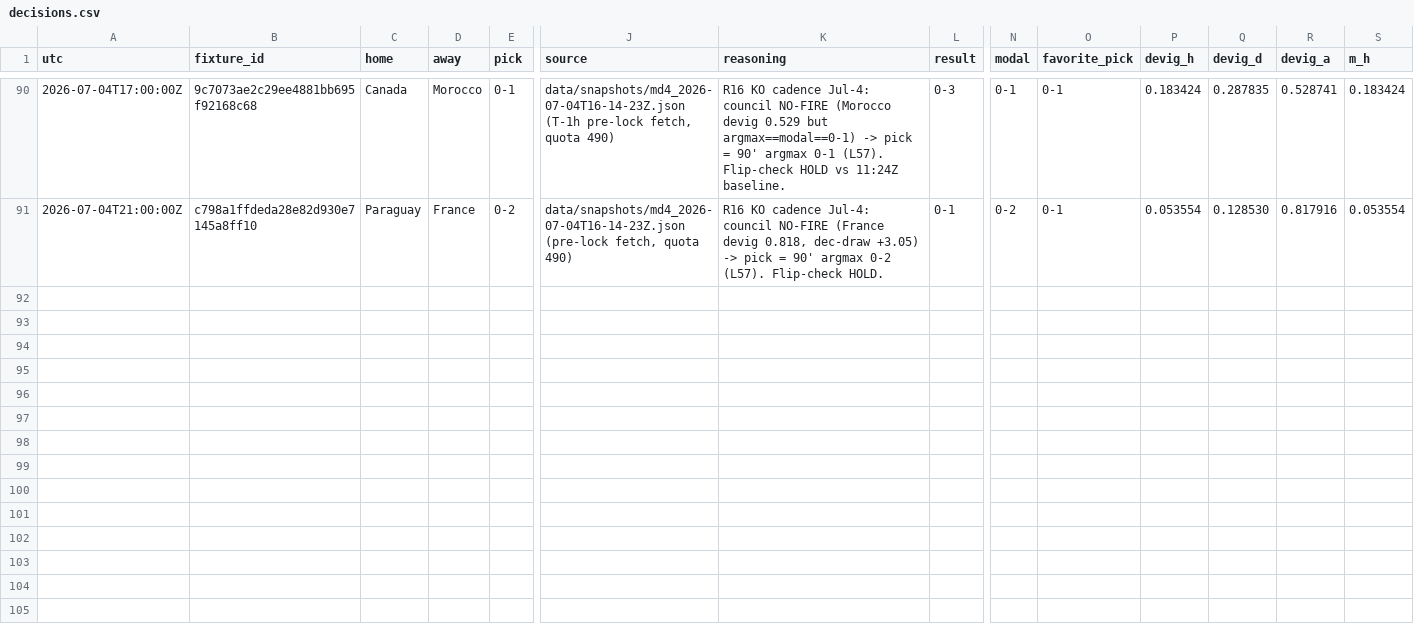
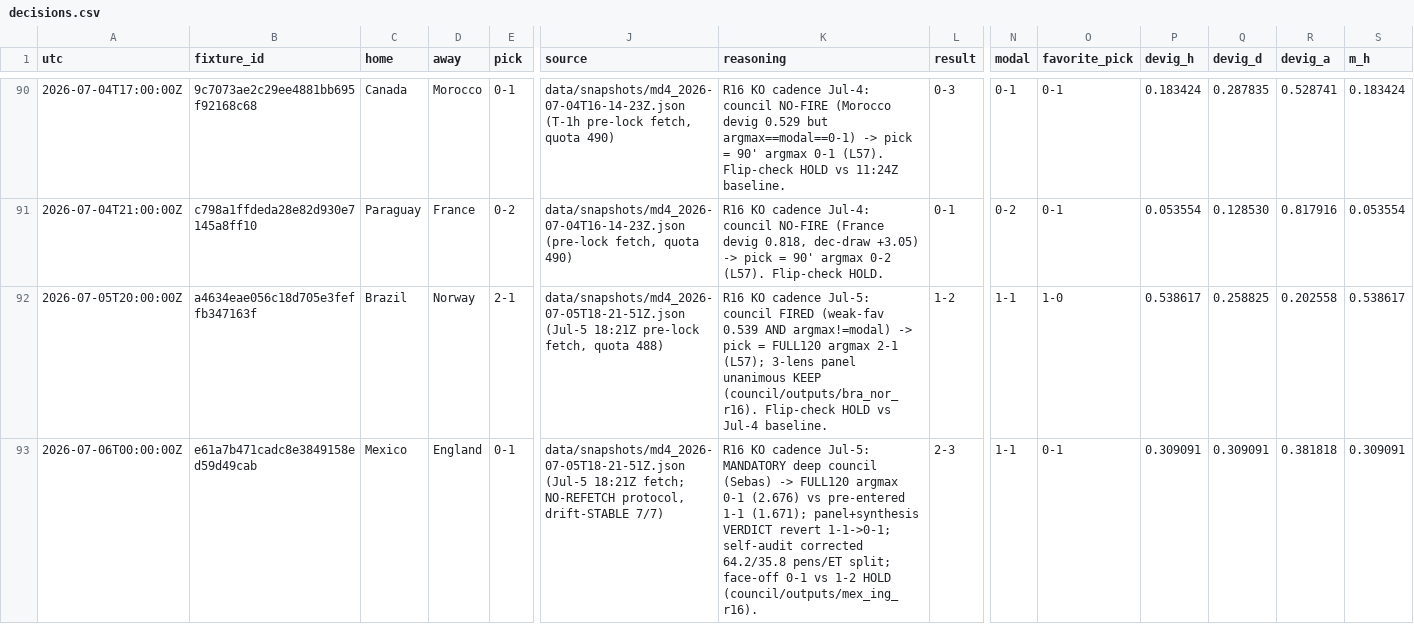
Before and after one commit to sdamianiw/pollagol-sim, a CSV file: predictions/decisions.csv, drawn as a sheet; only a part is shown, gaps mark what is left out; rows hold the shown columns only; the diff names each change by its address in the sheet, - before the commit and + after, or states it on an @@ line.

```diff
--- a/predictions/decisions.csv
+++ b/predictions/decisions.csv
+row 92: 2026-07-05T20:00:00Z | a4634eae056c18d705e3feffb347163f | Brazil | Norway | 2-1 | data/snapshots/md4_2026-07-05T18-21-51Z.json (Jul-5 18:21Z pre-lock fetch, quota 488) | R16 KO cadence Jul-5: council FIRED (weak-fav 0.539 AND argmax!=modal) -> pick = FULL120 argmax 2-1 (L57); 3-lens panel unanimous KEEP (council/outputs/bra_nor_r16). Flip-check HOLD vs Jul-4 baseline. | 1-2 | 1-1 | 1-0 | 0.538617 | 0.258825 | 0.202558 | 0.538617
+row 93: 2026-07-06T00:00:00Z | e61a7b471cadc8e3849158ed59d49cab | Mexico | England | 0-1 | data/snapshots/md4_2026-07-05T18-21-51Z.json (Jul-5 18:21Z fetch; NO-REFETCH protocol, drift-STABLE 7/7) | R16 KO cadence Jul-5: MANDATORY deep council (Sebas) -> FULL120 argmax 0-1 (2.676) vs pre-entered 1-1 (1.671); panel+synthesis VERDICT revert 1-1->0-1; self-audit corrected 64.2/35.8 pens/ET split; face-off 0-1 vs 1-2 HOLD (council/outputs/mex_ing_r16). | 2-3 | 1-1 | 0-1 | 0.309091 | 0.309091 | 0.381818 | 0.309091
```
Also changed, not shown: standings/standings_log.csv, 7 other files.
